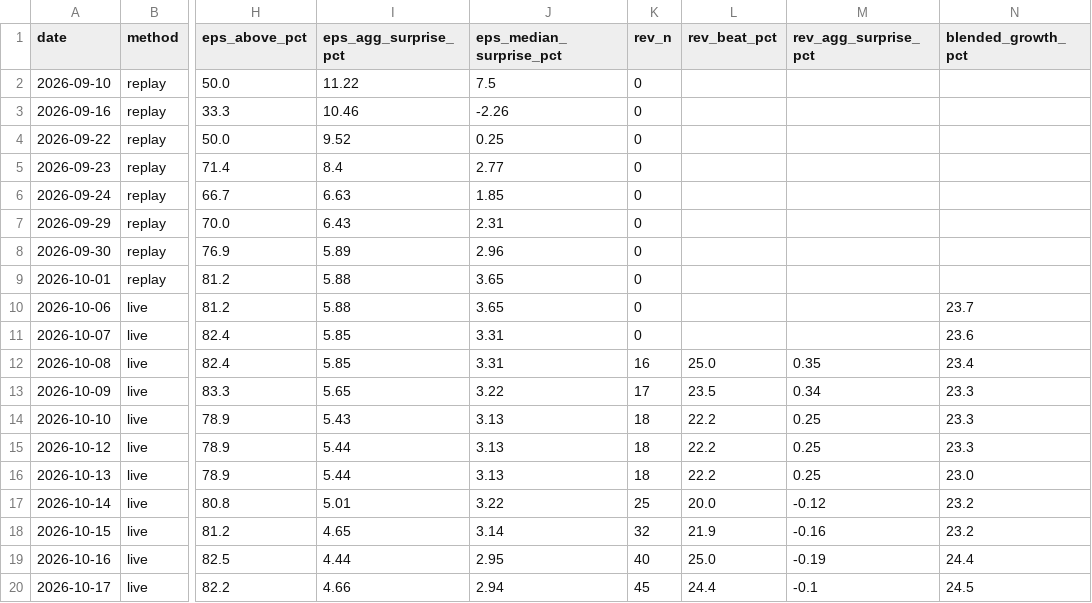
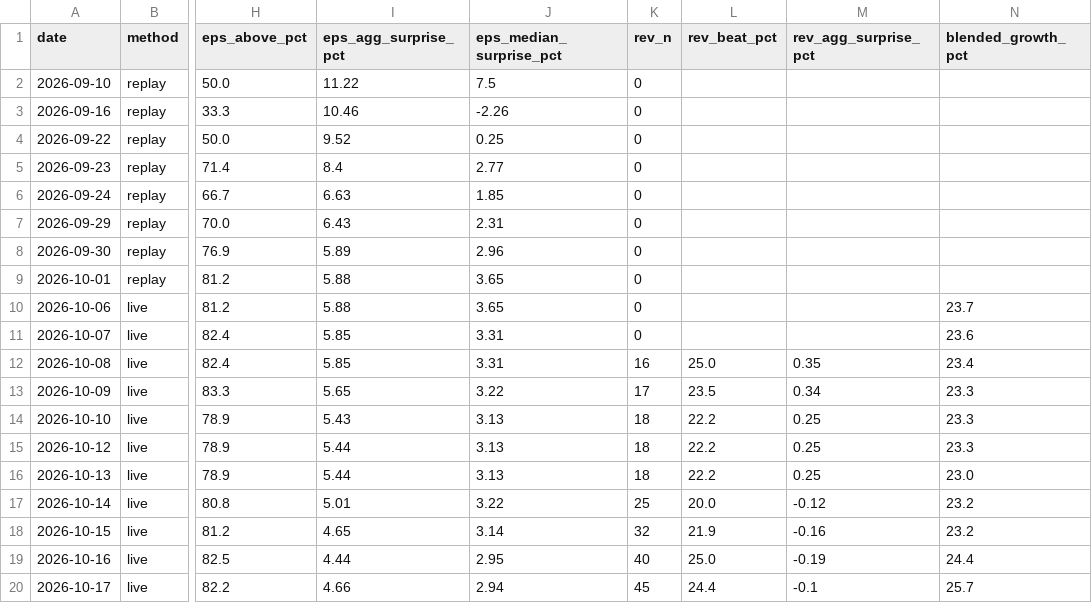
Before and after one commit to condortango/q3-earnings-scorecard, a CSV file: data/history.csv, drawn as a sheet; only a part is shown, gaps mark what is left out; the diff names each change by its address in the sheet, - before the commit and + after, or states it on an @@ line.

```diff
--- a/data/history.csv
+++ b/data/history.csv
-N20 (blended_growth_pct): 24.5
+N20 (blended_growth_pct): 25.7
```
Also changed, not shown: docs/data/history.csv, 10 other files.
